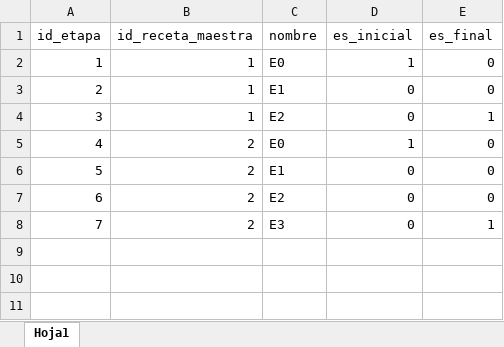
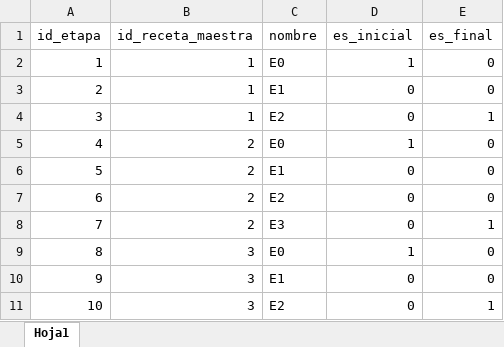
Before and after one commit to JorgeFdezPerez/spinners, an Excel workbook: MySQL/configuration/etapas.xlsx, sheet Hoja1, drawn as a sheet; values as stored, in another font and other column widths than the file's, no borders; the diff names each change by its address in the sheet, - before the commit and + after, or states it on an @@ line.

```diff
--- a/MySQL/configuration/etapas.xlsx (sheet Hoja1)
+++ b/MySQL/configuration/etapas.xlsx (sheet Hoja1)
+row 9: 8 | 3 | E0 | 1 | 0
+row 10: 9 | 3 | E1 | 0 | 0
+row 11: 10 | 3 | E2 | 0 | 1
```
Also changed, not shown: MySQL/configuration/fases_etapas.xlsx, MySQL/configuration/parametros.xlsx, 7 other files.
